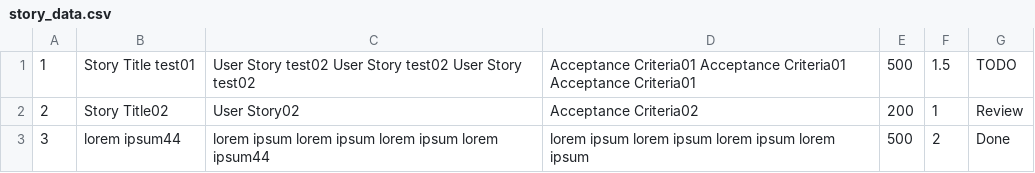
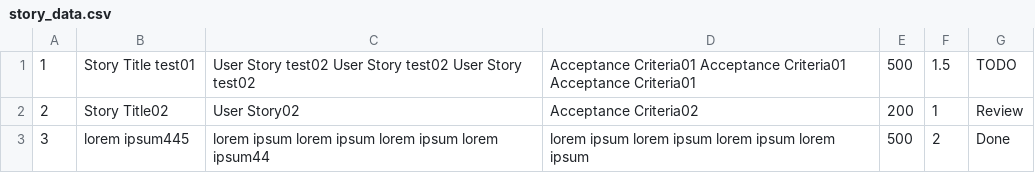
Before and after one commit to bencePal/super-sprinter-3000-bencePal, a CSV file: story_data.csv, drawn as a sheet.

Commit message:
modified data in story_data.csv

```diff
--- a/story_data.csv
+++ b/story_data.csv
@@ -2,2 +2,2 @@
 2;Story Title02;User Story02;Acceptance Criteria02;200;1;Review
-3;lorem ipsum44;lorem ipsum lorem ipsum lorem ipsum lorem ipsum44;lorem ipsum lorem ipsum lorem ipsum lorem ipsum ;500;2;Done
+3;lorem ipsum445;lorem ipsum lorem ipsum lorem ipsum lorem ipsum44;lorem ipsum lorem ipsum lorem ipsum lorem ipsum ;500;2;Done
```
